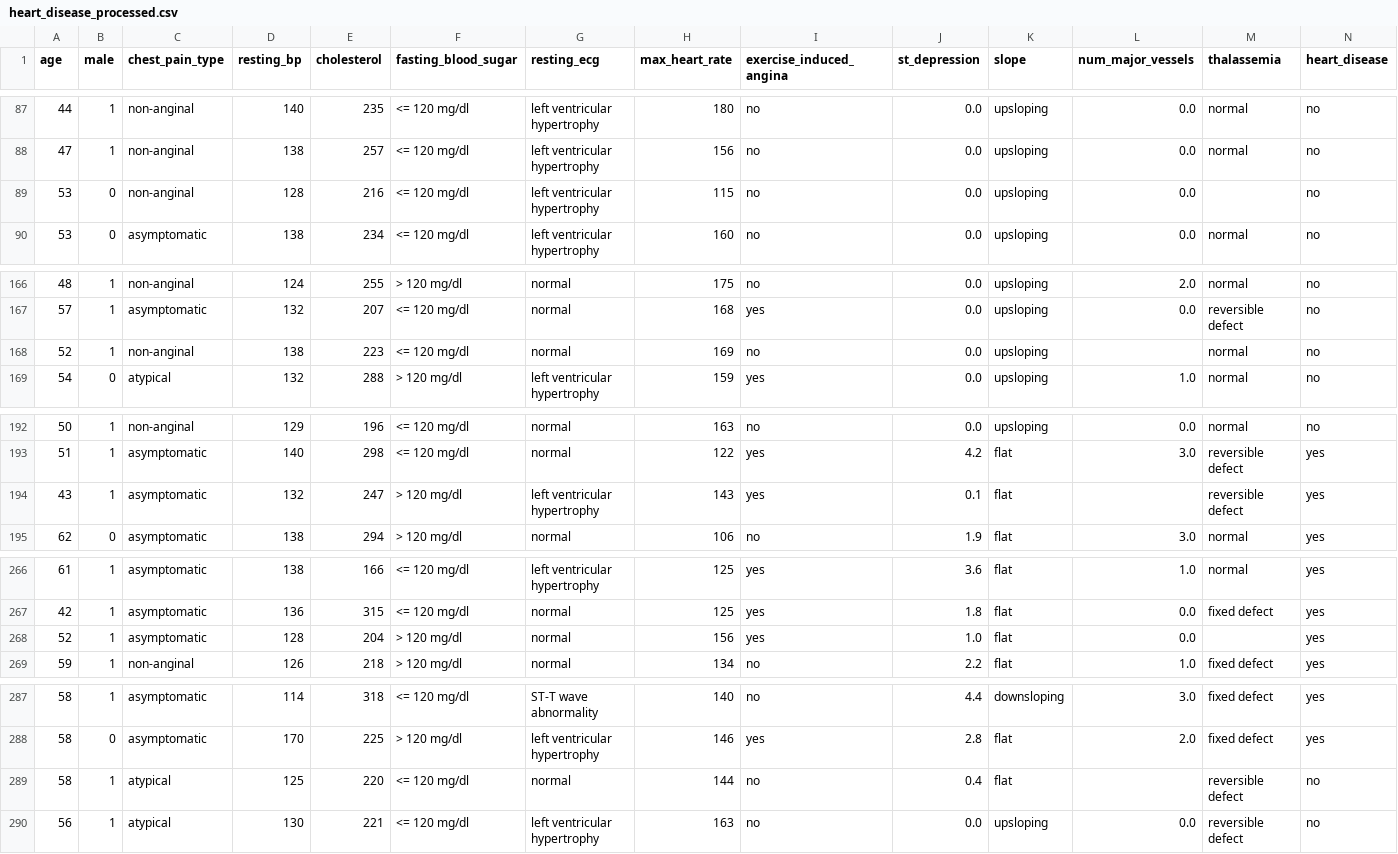
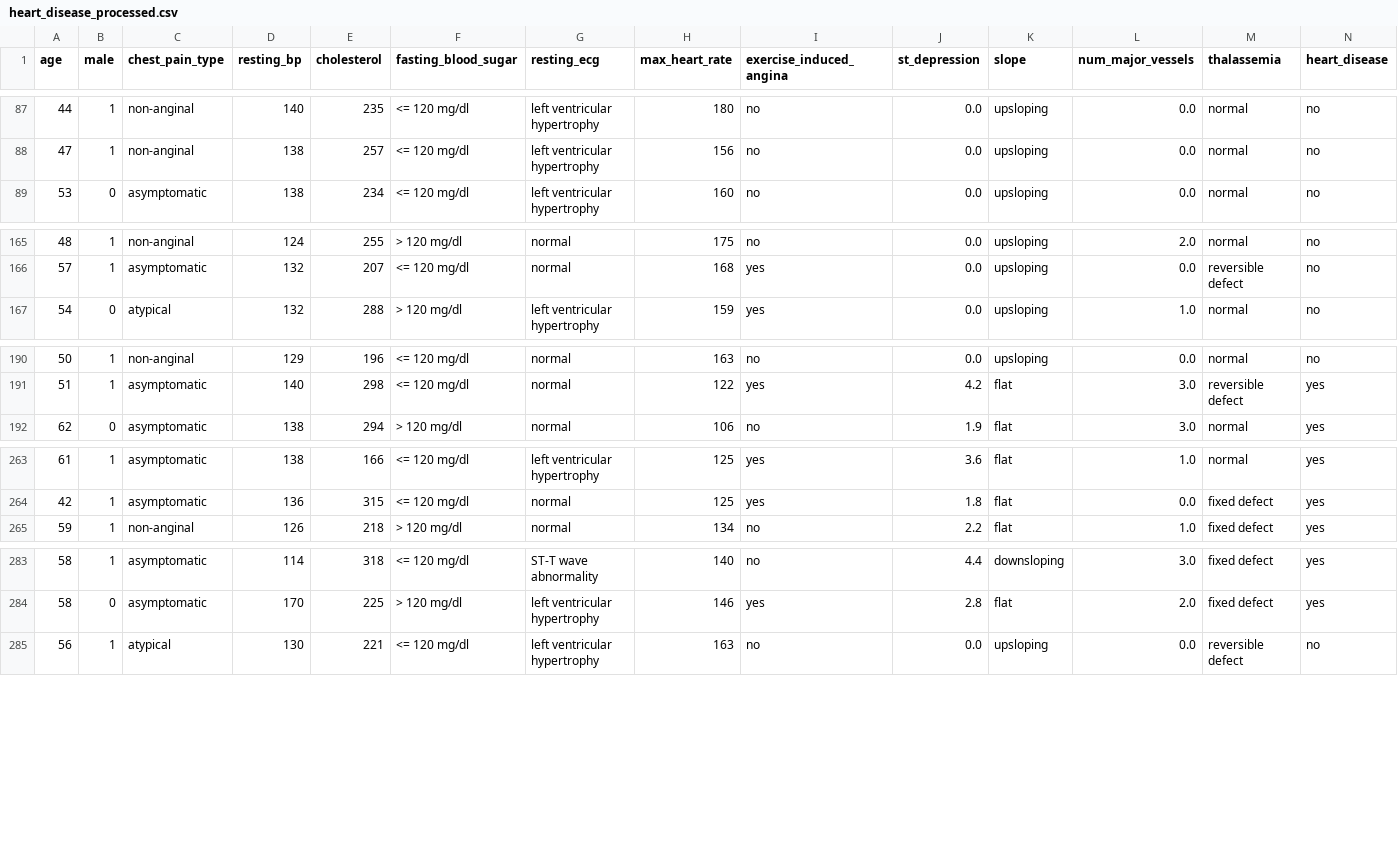
Before and after one commit to m-clark/book-of-models, a CSV file: data/heart_disease_processed.csv, drawn as a sheet; only a part is shown, gaps mark what is left out; the diff covers the shown part only; the diff names each change by its address in the sheet, - before the commit and + after, or states it on an @@ line.

```diff
--- a/data/heart_disease_processed.csv
+++ b/data/heart_disease_processed.csv
-row 89: 53 | 0 | non-anginal | 128 | 216 | <= 120 mg/dl | left ventricular hypertrophy | 115 | no | 0.0 | upsloping | 0.0 |  | no
-row 168: 52 | 1 | non-anginal | 138 | 223 | <= 120 mg/dl | normal | 169 | no | 0.0 | upsloping |  | normal | no
-row 194: 43 | 1 | asymptomatic | 132 | 247 | > 120 mg/dl | left ventricular hypertrophy | 143 | yes | 0.1 | flat |  | reversible defect | yes
-row 268: 52 | 1 | asymptomatic | 128 | 204 | > 120 mg/dl | normal | 156 | yes | 1.0 | flat | 0.0 |  | yes
-row 289: 58 | 1 | atypical | 125 | 220 | <= 120 mg/dl | normal | 144 | no | 0.4 | flat |  | reversible defect | no
```
Also changed, not shown: 1 removed row elsewhere in this file, data/heart_disease_processed_numeric.csv, data/heart_disease_processed_numeric_sc.csv, 56 other files.
